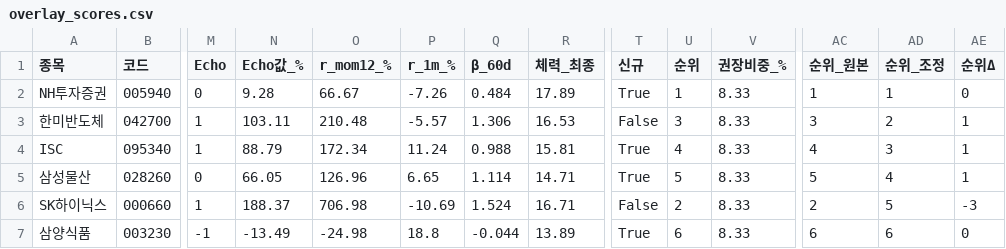
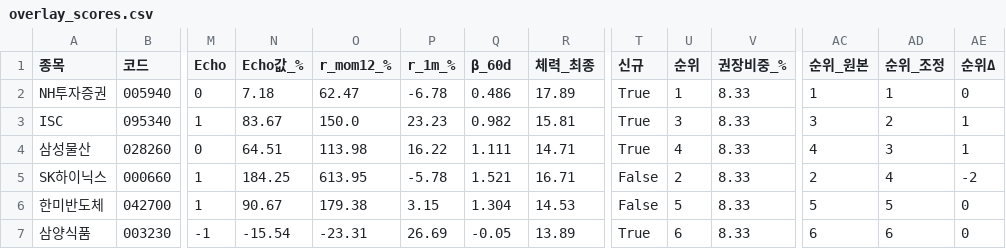
Before and after one commit to luminae21-source/jinwoo-quant-auto, a CSV file: docs/overlay_scores.csv, drawn as a sheet; only a part is shown, gaps mark what is left out; removed rows and columns are numbered as before the commit, all else as after; rows hold the shown columns only; the diff covers the shown part only; the diff names each change by its address in the sheet, - before the commit and + after, or states it on an @@ line.

```diff
--- a/docs/overlay_scores.csv
+++ b/docs/overlay_scores.csv
-N2 (Echo값_%): 9.28
+N2 (Echo값_%): 7.18
-O2 (r_mom12_%): 66.67
+O2 (r_mom12_%): 62.47
-P2 (r_1m_%): -7.26
+P2 (r_1m_%): -6.78
-Q2 (β_60d): 0.484
+Q2 (β_60d): 0.486
-row 3: 한미반도체 | 042700 | 1 | 103.11 | 210.48 | -5.57 | 1.306 | 16.53 | False | 3 | 8.33 | 3 | 2 | 1
-N3 (Echo값_%): 88.79
+N3 (Echo값_%): 83.67
-O3 (r_mom12_%): 172.34
+O3 (r_mom12_%): 150.0
-P3 (r_1m_%): 11.24
+P3 (r_1m_%): 23.23
-Q3 (β_60d): 0.988
+Q3 (β_60d): 0.982
-U3 (순위): 4
+U3 (순위): 3
-AC3 (순위_원본): 4
+AC3 (순위_원본): 3
-AD3 (순위_조정): 3
+AD3 (순위_조정): 2
-N4 (Echo값_%): 66.05
+N4 (Echo값_%): 64.51
-O4 (r_mom12_%): 126.96
+O4 (r_mom12_%): 113.98
-P4 (r_1m_%): 6.65
+P4 (r_1m_%): 16.22
-Q4 (β_60d): 1.114
+Q4 (β_60d): 1.111
-U4 (순위): 5
+U4 (순위): 4
-AC4 (순위_원본): 5
+AC4 (순위_원본): 4
-AD4 (순위_조정): 4
+AD4 (순위_조정): 3
-N5 (Echo값_%): 188.37
+N5 (Echo값_%): 184.25
-O5 (r_mom12_%): 706.98
+O5 (r_mom12_%): 613.95
-P5 (r_1m_%): -10.69
+P5 (r_1m_%): -5.78
-Q5 (β_60d): 1.524
+Q5 (β_60d): 1.521
-AD5 (순위_조정): 5
+AD5 (순위_조정): 4
-AE5 (순위Δ): -3
+AE5 (순위Δ): -2
+row 6: 한미반도체 | 042700 | 1 | 90.67 | 179.38 | 3.15 | 1.304 | 14.53 | False | 5 | 8.33 | 5 | 5 | 0
-N7 (Echo값_%): -13.49
+N7 (Echo값_%): -15.54
-O7 (r_mom12_%): -24.98
+O7 (r_mom12_%): -23.31
-P7 (r_1m_%): 18.8
+P7 (r_1m_%): 26.69
-Q7 (β_60d): -0.044
+Q7 (β_60d): -0.05
```
Also changed, not shown: 45 edited cells elsewhere in this file, docs/v36_scores_latest.csv, docs/v37_1_scores.csv, 10 other files.
